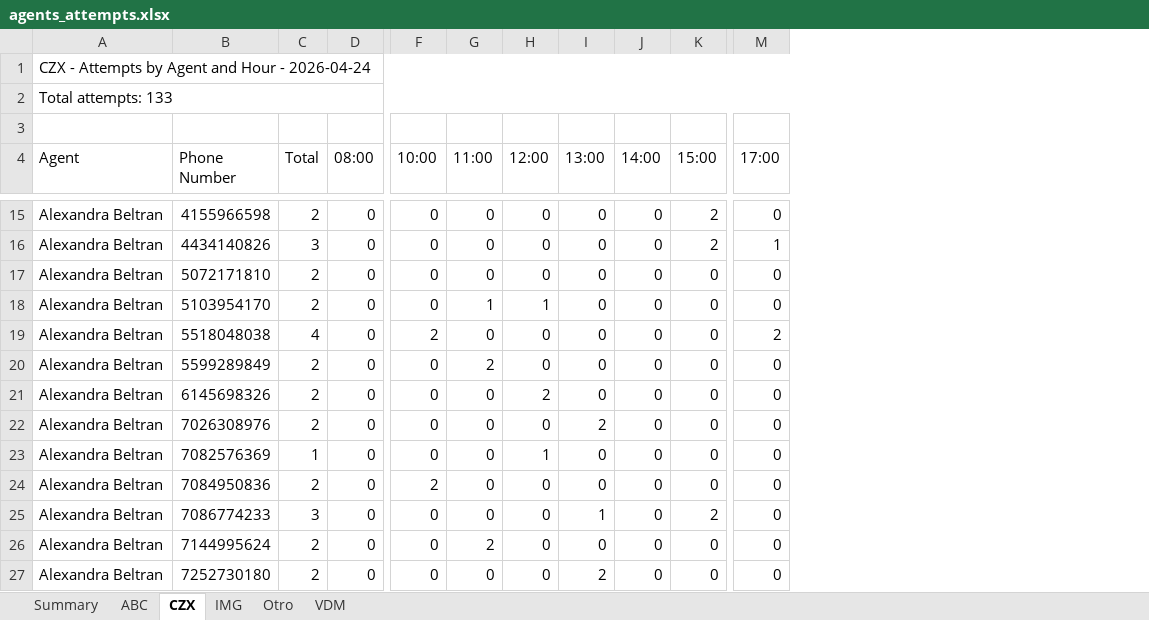
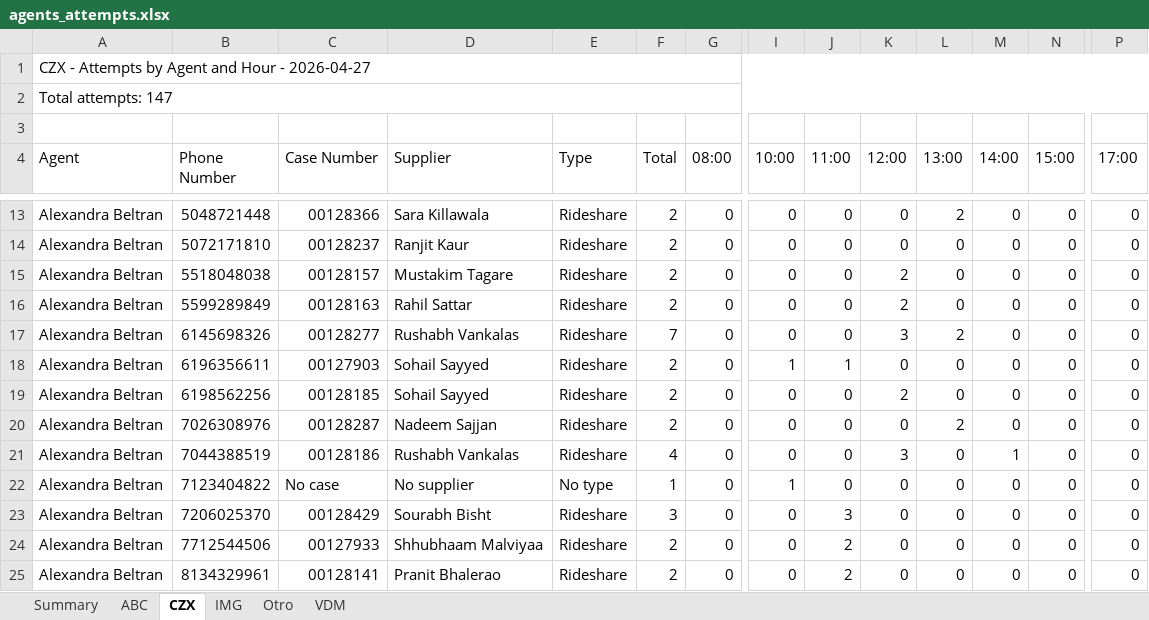
Before and after one commit to SistemasImg/dashboardTI_Backend, an Excel workbook: src/uploads/excel-exports/agents_attempts.xlsx, sheet CZX, drawn as a sheet; only a part is shown, gaps mark what is left out; values as stored, in another font and other column widths than the file's, no cell formats; removed rows and columns are numbered as before the commit, all else as after; rows hold the shown columns only; the diff covers the shown part only; the diff names each change by its address in the sheet, - before the commit and + after, or states it on an @@ line.

```diff
--- a/src/uploads/excel-exports/agents_attempts.xlsx (sheet CZX)
+++ b/src/uploads/excel-exports/agents_attempts.xlsx (sheet CZX)
+column C (Case Number), rows 13-16: 00128366 | 00128237 | 00128157 | 00128163; rows 18-25: 00127903 | 00128185 | 00128287 | 00128186 | No case | 00128429 | 00127933 | 00128141
+column D (Supplier), rows 13-16: Sara Killawala | Ranjit Kaur | Mustakim Tagare | Rahil Sattar; rows 18-25: Sohail Sayyed | Sohail Sayyed | Nadeem Sajjan | Rushabh Vankalas | No supplier | Sourabh Bisht | Shhubhaam Malviyaa | Pranit Bhalerao
+column E (Type), rows 13-16: all Rideshare; rows 18-25: Rideshare | Rideshare | Rideshare | Rideshare | No type | Rideshare | Rideshare | Rideshare
-A1 (Agent): CZX - Attempts by Agent and Hour - 2026-04-24
+A1 (Agent): CZX - Attempts by Agent and Hour - 2026-04-27
-A2 (Agent): Total attempts: 133
+A2 (Agent): Total attempts: 147
-B13 (Phone Number): 4155966598
+B13 (Phone Number): 5048721448
-L13 (13:00): 0
+L13 (13:00): 2
-N13 (15:00): 2
+N13 (15:00): 0
-row 16: Alexandra Beltran | 4434140826 | 3 | 0 | 0 | 0 | 0 | 0 | 0 | 2 | 1
-B15 (Phone Number): 5103954170
+B15 (Phone Number): 5518048038
-J15 (11:00): 1
+J15 (11:00): 0
-K15 (12:00): 1
+K15 (12:00): 2
-B16 (Phone Number): 5518048038
+B16 (Phone Number): 5599289849
-F16 (Total): 4
+F16 (Total): 2
-I16 (10:00): 2
+I16 (10:00): 0
-K16 (12:00): 0
+K16 (12:00): 2
-P16 (17:00): 2
+P16 (17:00): 0
+row 17: Alexandra Beltran | 6145698326 | 00128277 | Rushabh Vankalas | Rideshare | 7 | 0 | 0 | 0 | 3 | 2 | 0 | 0 | 0
-B18 (Phone Number): 5599289849
+B18 (Phone Number): 6196356611
-I18 (10:00): 0
+I18 (10:00): 1
-J18 (11:00): 2
+J18 (11:00): 1
-B19 (Phone Number): 6145698326
+B19 (Phone Number): 6198562256
-B21 (Phone Number): 7082576369
+B21 (Phone Number): 7044388519
-F21 (Total): 1
+F21 (Total): 4
-K21 (12:00): 1
+K21 (12:00): 3
-M21 (14:00): 0
+M21 (14:00): 1
-B22 (Phone Number): 7084950836
+B22 (Phone Number): 7123404822
-F22 (Total): 2
+F22 (Total): 1
-I22 (10:00): 2
+I22 (10:00): 1
-B23 (Phone Number): 7086774233
+B23 (Phone Number): 7206025370
-J23 (11:00): 0
+J23 (11:00): 3
-L23 (13:00): 1
+L23 (13:00): 0
-N23 (15:00): 2
+N23 (15:00): 0
-B24 (Phone Number): 7144995624
+B24 (Phone Number): 7712544506
-B25 (Phone Number): 7252730180
+B25 (Phone Number): 8134329961
-J25 (11:00): 0
+J25 (11:00): 2
-L25 (13:00): 2
+L25 (13:00): 0
```
Also changed, not shown: 7 added rows, 3 removed rows and 137 edited cells elsewhere in this sheet, sheet IMG, sheet ABC, sheet VDM, sheet Summary, sheet Otro, cell formats, 4 other files.
